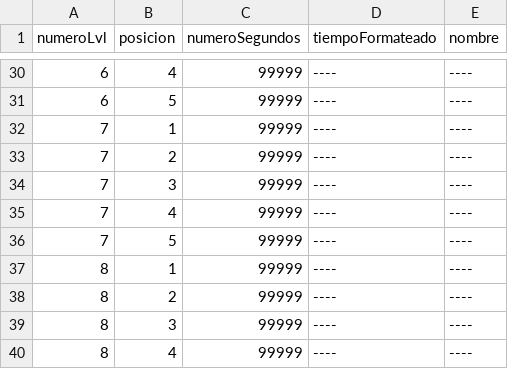
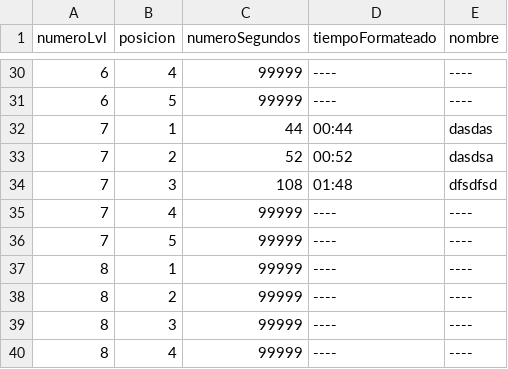
Before and after one commit to UrielMarles/VISIBLENT, a CSV file: data/puntuaciones.csv, drawn as a sheet; only a part is shown, gaps mark what is left out.

```diff
--- a/data/puntuaciones.csv
+++ b/data/puntuaciones.csv
@@ -31,5 +31,5 @@ numeroLvl,posicion,numeroSegundos,tiempoFormateado,nombre
 6,5,99999,----,----
-7,1,99999,----,----
-7,2,99999,----,----
-7,3,99999,----,----
+7,1,44,00:44,dasdas
+7,2,52,00:52,dasdsa
+7,3,108,01:48,dfsdfsd
 7,4,99999,----,----
```
Also changed, not shown: 1 other file.
